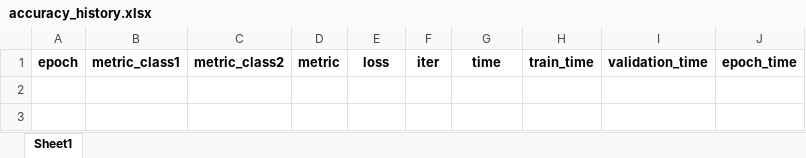
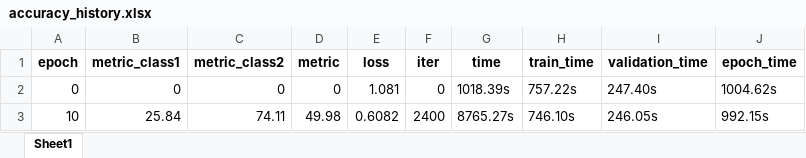
Before and after one commit to xtie97/HNTS-MRG24-UWLAIR, an Excel workbook: Task2_midRT/ckpt_fold0/accuracy_history.xlsx, sheet Sheet1, drawn as a sheet; values as stored, in another font and other column widths than the file's, no borders; the diff names each change by its address in the sheet, - before the commit and + after, or states it on an @@ line.

Commit message:
update ckpt_fold0

```diff
--- a/Task2_midRT/ckpt_fold0/accuracy_history.xlsx (sheet Sheet1)
+++ b/Task2_midRT/ckpt_fold0/accuracy_history.xlsx (sheet Sheet1)
+row 2: 0 | 0 | 0 | 0 | 1.081 | 0 | 1018.39s | 757.22s | 247.40s | 1004.62s
+row 3: 10 | 25.84 | 74.11 | 49.98 | 0.6082 | 2400 | 8765.27s | 746.10s | 246.05s | 992.15s
```
Also changed, not shown: 2 other files.
